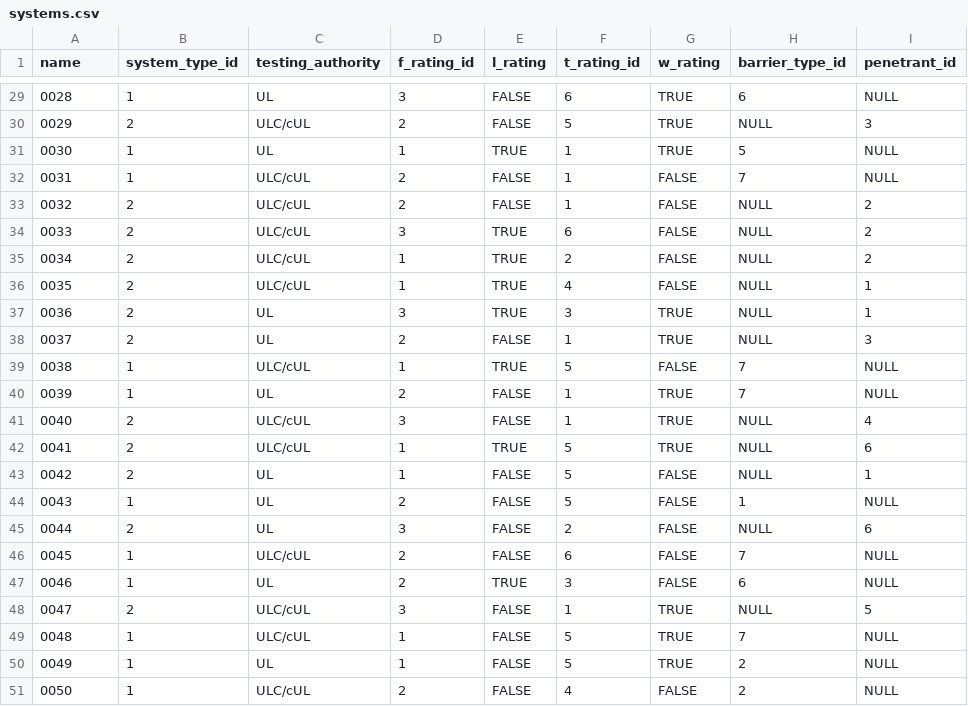
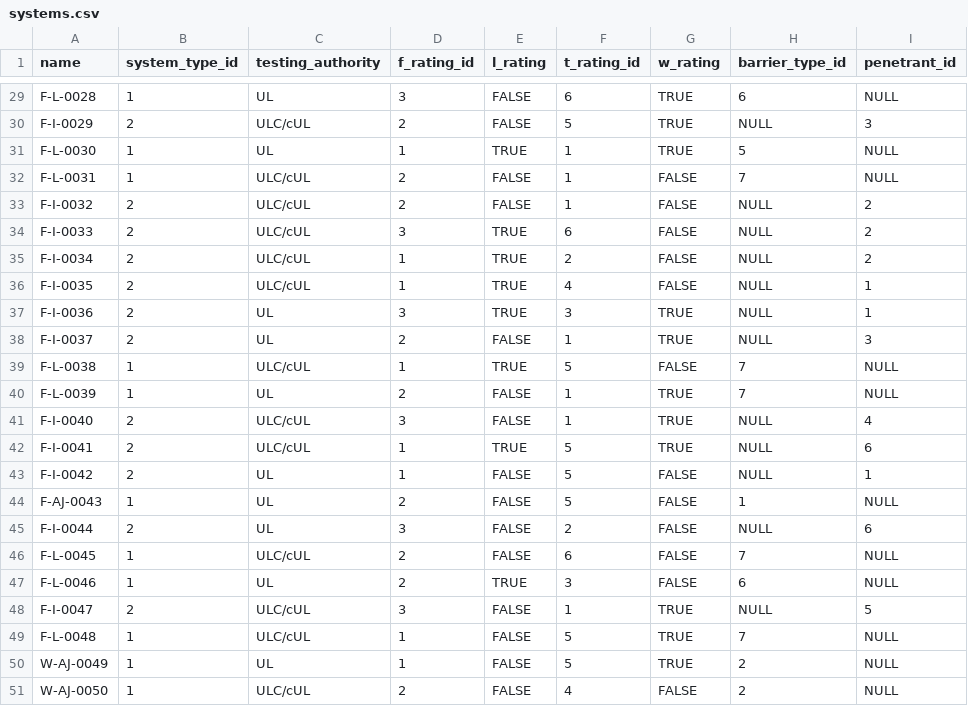
Before and after one commit to analia-mok/xyz-submittal-generator, a CSV file: database/data/systems.csv, drawn as a sheet; only a part is shown, gaps mark what is left out; the diff covers the shown part only.

Commit message:
feat: Updated systems seed data to have correct names. Implemented selected systems

```diff
--- a/database/data/systems.csv
+++ b/database/data/systems.csv
@@ -29,23 +29,23 @@ name,system_type_id,testing_authority,f_rating_id,l_rating,t_rating_id,w_rating,
-0028,1,UL,3,FALSE,6,TRUE,6,NULL
-0029,2,ULC/cUL,2,FALSE,5,TRUE,NULL,3
-0030,1,UL,1,TRUE,1,TRUE,5,NULL
-0031,1,ULC/cUL,2,FALSE,1,FALSE,7,NULL
-0032,2,ULC/cUL,2,FALSE,1,FALSE,NULL,2
-0033,2,ULC/cUL,3,TRUE,6,FALSE,NULL,2
-0034,2,ULC/cUL,1,TRUE,2,FALSE,NULL,2
-0035,2,ULC/cUL,1,TRUE,4,FALSE,NULL,1
-0036,2,UL,3,TRUE,3,TRUE,NULL,1
-0037,2,UL,2,FALSE,1,TRUE,NULL,3
-0038,1,ULC/cUL,1,TRUE,5,FALSE,7,NULL
-0039,1,UL,2,FALSE,1,TRUE,7,NULL
-0040,2,ULC/cUL,3,FALSE,1,TRUE,NULL,4
-0041,2,ULC/cUL,1,TRUE,5,TRUE,NULL,6
-0042,2,UL,1,FALSE,5,FALSE,NULL,1
-0043,1,UL,2,FALSE,5,FALSE,1,NULL
-0044,2,UL,3,FALSE,2,FALSE,NULL,6
-0045,1,ULC/cUL,2,FALSE,6,FALSE,7,NULL
-0046,1,UL,2,TRUE,3,FALSE,6,NULL
-0047,2,ULC/cUL,3,FALSE,1,TRUE,NULL,5
-0048,1,ULC/cUL,1,FALSE,5,TRUE,7,NULL
-0049,1,UL,1,FALSE,5,TRUE,2,NULL
-0050,1,ULC/cUL,2,FALSE,4,FALSE,2,NULL
+F-L-0028,1,UL,3,FALSE,6,TRUE,6,NULL
+F-I-0029,2,ULC/cUL,2,FALSE,5,TRUE,NULL,3
+F-L-0030,1,UL,1,TRUE,1,TRUE,5,NULL
+F-L-0031,1,ULC/cUL,2,FALSE,1,FALSE,7,NULL
+F-I-0032,2,ULC/cUL,2,FALSE,1,FALSE,NULL,2
+F-I-0033,2,ULC/cUL,3,TRUE,6,FALSE,NULL,2
+F-I-0034,2,ULC/cUL,1,TRUE,2,FALSE,NULL,2
+F-I-0035,2,ULC/cUL,1,TRUE,4,FALSE,NULL,1
+F-I-0036,2,UL,3,TRUE,3,TRUE,NULL,1
+F-I-0037,2,UL,2,FALSE,1,TRUE,NULL,3
+F-L-0038,1,ULC/cUL,1,TRUE,5,FALSE,7,NULL
+F-L-0039,1,UL,2,FALSE,1,TRUE,7,NULL
+F-I-0040,2,ULC/cUL,3,FALSE,1,TRUE,NULL,4
+F-I-0041,2,ULC/cUL,1,TRUE,5,TRUE,NULL,6
+F-I-0042,2,UL,1,FALSE,5,FALSE,NULL,1
+F-AJ-0043,1,UL,2,FALSE,5,FALSE,1,NULL
+F-I-0044,2,UL,3,FALSE,2,FALSE,NULL,6
+F-L-0045,1,ULC/cUL,2,FALSE,6,FALSE,7,NULL
+F-L-0046,1,UL,2,TRUE,3,FALSE,6,NULL
+F-I-0047,2,ULC/cUL,3,FALSE,1,TRUE,NULL,5
+F-L-0048,1,ULC/cUL,1,FALSE,5,TRUE,7,NULL
+W-AJ-0049,1,UL,1,FALSE,5,TRUE,2,NULL
+W-AJ-0050,1,ULC/cUL,2,FALSE,4,FALSE,2,NULL
```
Also changed, not shown: 27 edited cells elsewhere in this file, 13 other files.
